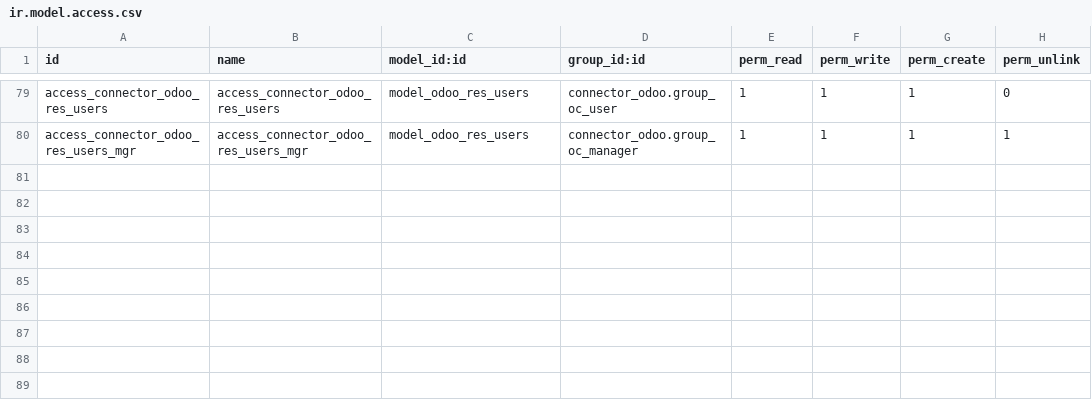
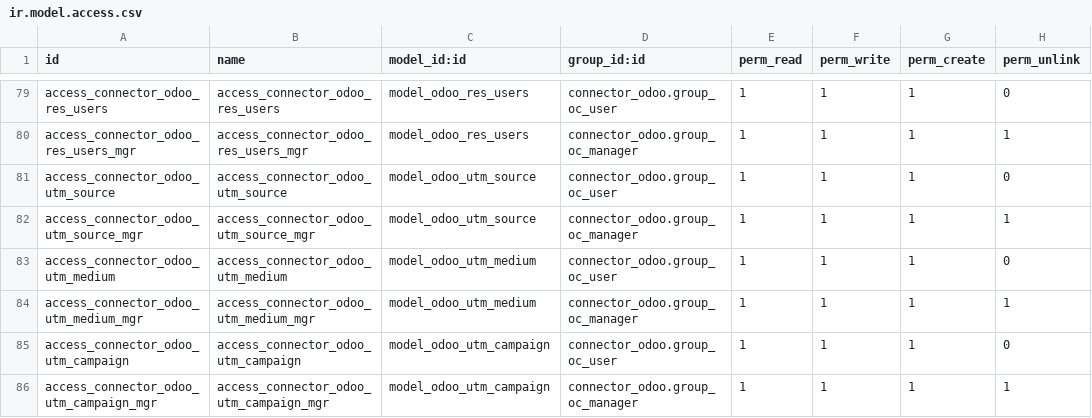
Before and after one commit to yibudak/connector-odoo2odoo, a CSV file: connector_odoo/security/ir.model.access.csv, drawn as a sheet; only a part is shown, gaps mark what is left out.

Commit message:
[IMP] connector UTM tracking sale and partner

```diff
--- a/connector_odoo/security/ir.model.access.csv
+++ b/connector_odoo/security/ir.model.access.csv
@@ -80 +80,7 @@ access_connector_odoo_res_users,access_connector_odoo_res_users,model_odoo_res_u
 access_connector_odoo_res_users_mgr,access_connector_odoo_res_users_mgr,model_odoo_res_users,connector_odoo.group_oc_manager,1,1,1,1
+access_connector_odoo_utm_source,access_connector_odoo_utm_source,model_odoo_utm_source,connector_odoo.group_oc_user,1,1,1,0
+access_connector_odoo_utm_source_mgr,access_connector_odoo_utm_source_mgr,model_odoo_utm_source,connector_odoo.group_oc_manager,1,1,1,1
+access_connector_odoo_utm_medium,access_connector_odoo_utm_medium,model_odoo_utm_medium,connector_odoo.group_oc_user,1,1,1,0
+access_connector_odoo_utm_medium_mgr,access_connector_odoo_utm_medium_mgr,model_odoo_utm_medium,connector_odoo.group_oc_manager,1,1,1,1
+access_connector_odoo_utm_campaign,access_connector_odoo_utm_campaign,model_odoo_utm_campaign,connector_odoo.group_oc_user,1,1,1,0
+access_connector_odoo_utm_campaign_mgr,access_connector_odoo_utm_campaign_mgr,model_odoo_utm_campaign,connector_odoo.group_oc_manager,1,1,1,1
```
Also changed, not shown: 8 other files.
